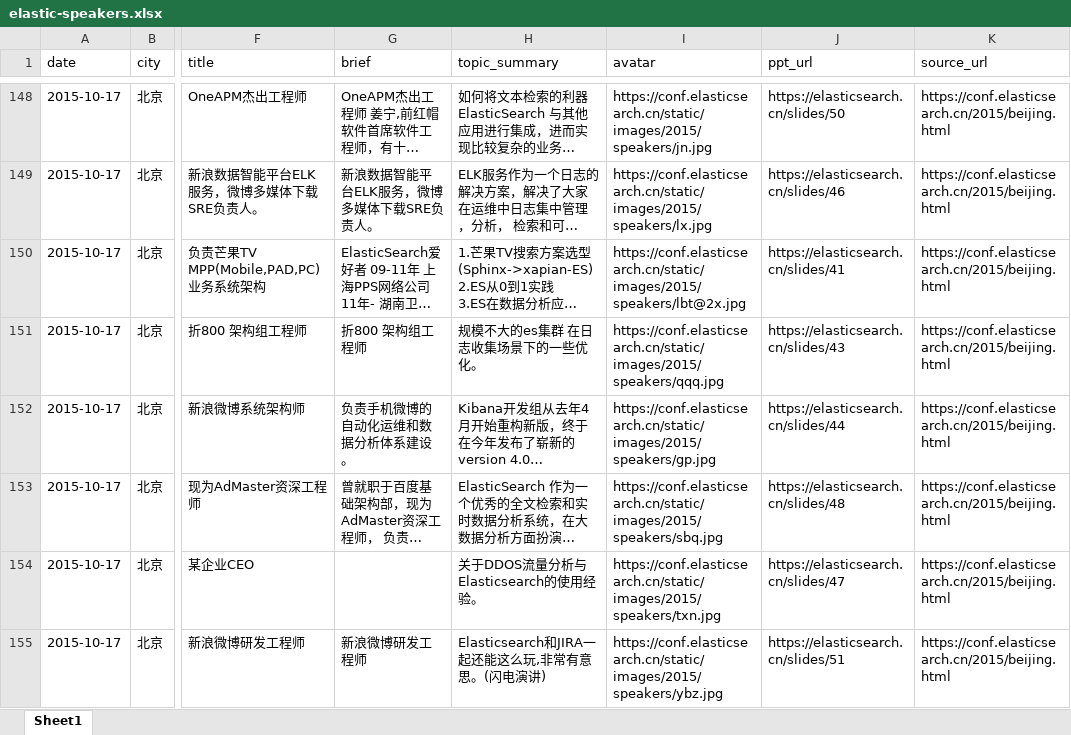
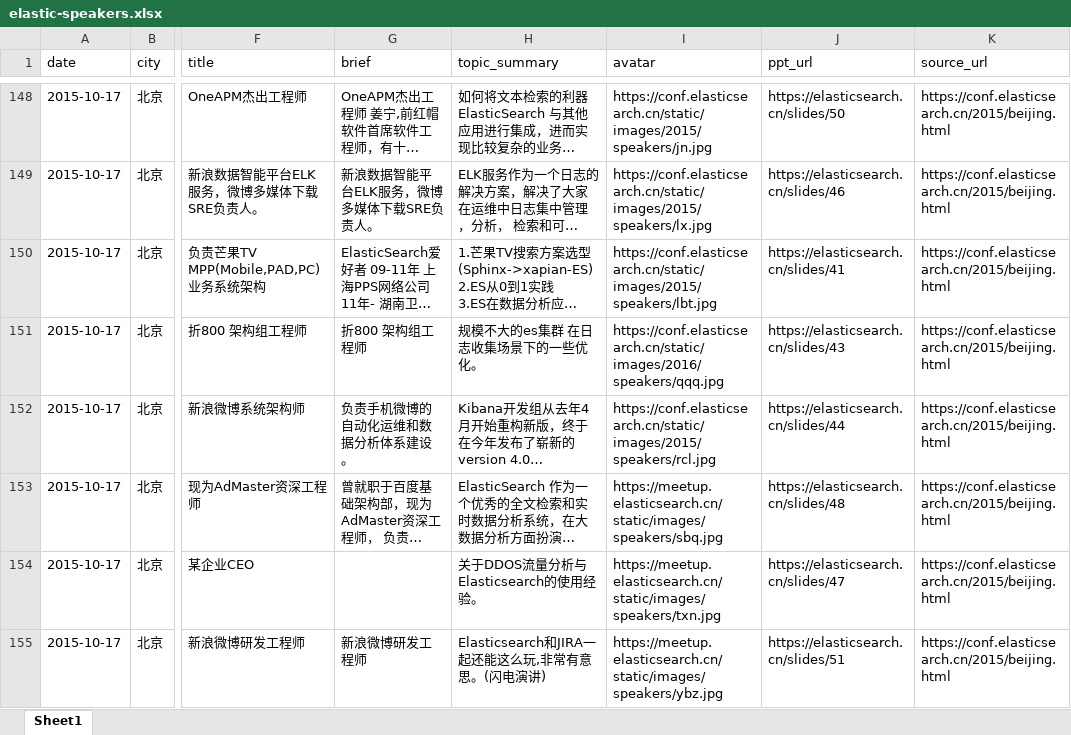
Before and after one commit to elasticsearch-cn/meetup-site, an Excel workbook: static/data/elastic-speakers.xlsx, sheet Sheet1, drawn as a sheet; only a part is shown, gaps mark what is left out; long unchanged cells end in …; values as stored, in another font and other column widths than the file's, no cell formats; the diff covers the shown part only; the diff names each change by its address in the sheet, - before the commit and + after, or states it on an @@ line.

Commit message:
update speaker.json

```diff
--- a/static/data/elastic-speakers.xlsx (sheet Sheet1)
+++ b/static/data/elastic-speakers.xlsx (sheet Sheet1)
-I150 (avatar): https://conf.elasticsearch.cn/static/images/2015/speakers/lbt@2x.jpg
+I150 (avatar): https://conf.elasticsearch.cn/static/images/2015/speakers/lbt.jpg
-I151 (avatar): https://conf.elasticsearch.cn/static/images/2015/speakers/qqq.jpg
+I151 (avatar): https://conf.elasticsearch.cn/static/images/2016/speakers/qqq.jpg
-I152 (avatar): https://conf.elasticsearch.cn/static/images/2015/speakers/gp.jpg
+I152 (avatar): https://conf.elasticsearch.cn/static/images/2015/speakers/rcl.jpg
-I153 (avatar): https://conf.elasticsearch.cn/static/images/2015/speakers/sbq.jpg
+I153 (avatar): https://meetup.elasticsearch.cn/static/images/speakers/sbq.jpg
-I154 (avatar): https://conf.elasticsearch.cn/static/images/2015/speakers/txn.jpg
+I154 (avatar): https://meetup.elasticsearch.cn/static/images/speakers/txn.jpg
-I155 (avatar): https://conf.elasticsearch.cn/static/images/2015/speakers/ybz.jpg
+I155 (avatar): https://meetup.elasticsearch.cn/static/images/speakers/ybz.jpg
```
Also changed, not shown: 24 edited cells elsewhere in this sheet, cell formats, 23 other files.
